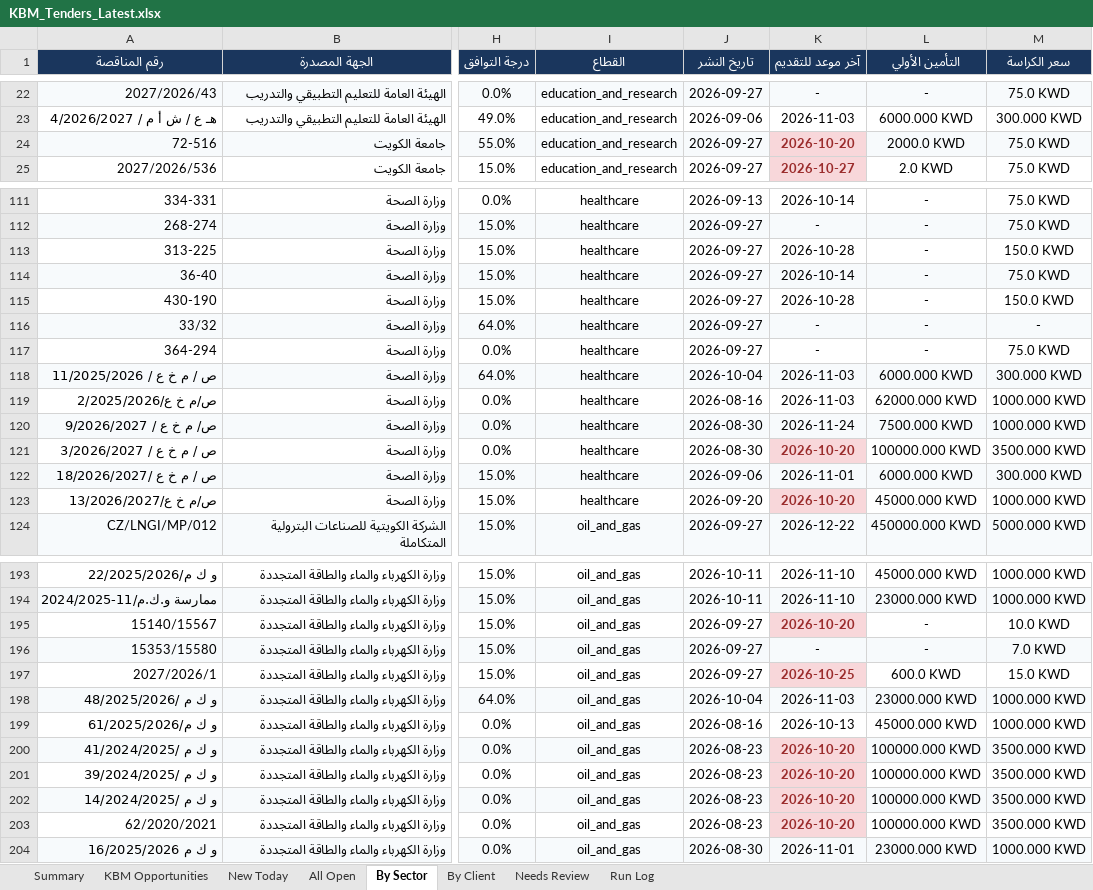
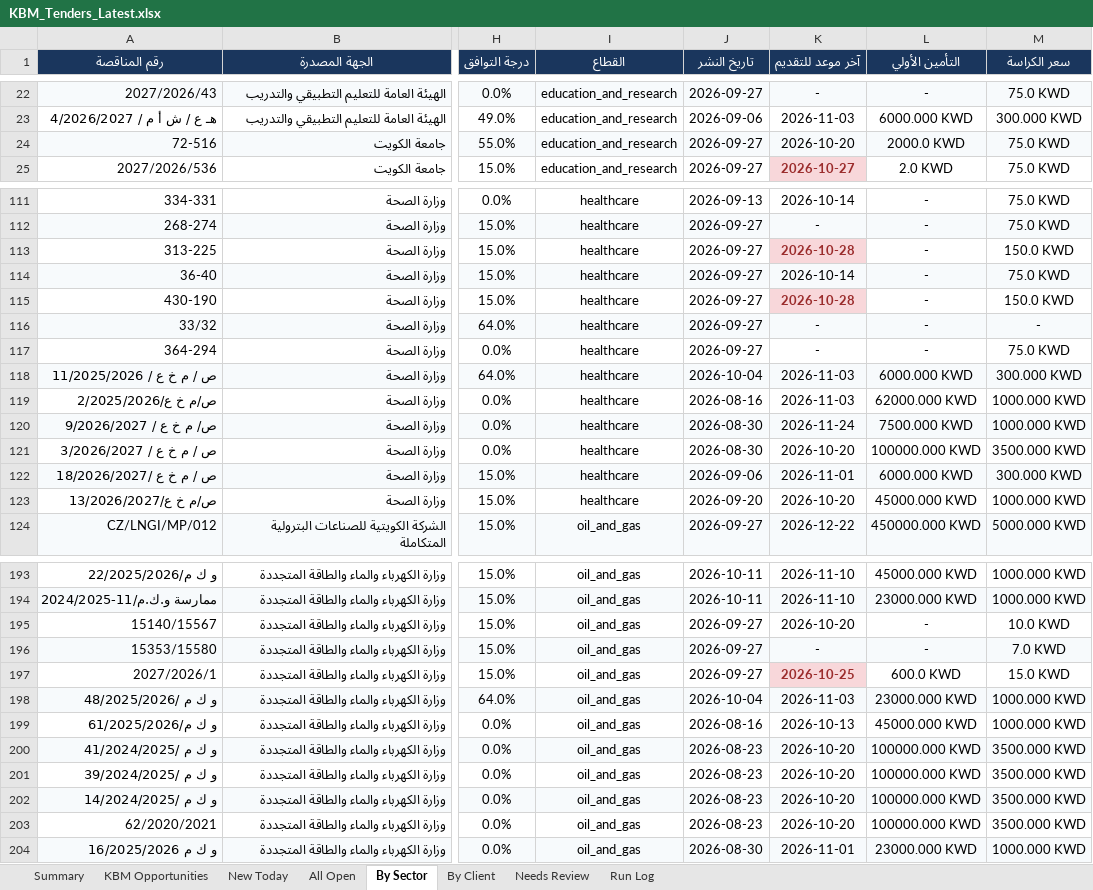
Before and after one commit to 6439144/KBM_TenderScout, an Excel workbook: output/reports/KBM_Tenders_Latest.xlsx, sheet By Sector, drawn as a sheet; only a part is shown, gaps mark what is left out; values as stored, in another font and other column widths than the file's, no borders; the diff covers the shown part only; the diff names each change by its address in the sheet, - before the commit and + after, or states it on an @@ line.

```diff
--- a/output/reports/KBM_Tenders_Latest.xlsx (sheet By Sector)
+++ b/output/reports/KBM_Tenders_Latest.xlsx (sheet By Sector)
@@ K24 fill: #F8D7DA → #F7FAFC, bold: on → off, text colour: #9B2C2C → black @@
@@ K113 fill: none → #F8D7DA, bold: off → on, text colour: black → #9B2C2C @@
@@ K115 fill: none → #F8D7DA, bold: off → on, text colour: black → #9B2C2C @@
@@ K121 bold: on → off, text colour: #9B2C2C → black, fill: #F8D7DA → none @@
@@ K123 bold: on → off, text colour: #9B2C2C → black, fill: #F8D7DA → none @@
@@ K195 bold: on → off, text colour: #9B2C2C → black, fill: #F8D7DA → none @@
-K200 fill: #F8D7DA
+K200 fill: #F7FAFC
@@ K200:K203 bold: on → off, text colour: #9B2C2C → black @@
-K201 fill: #F8D7DA
+K201 fill: none
-K202 fill: #F8D7DA
+K202 fill: #F7FAFC
-K203 fill: #F8D7DA
+K203 fill: none
```
Also changed, not shown: cell formats elsewhere in this sheet, sheet All Open, sheet New Today, sheet By Client, sheet KBM Opportunities, sheet Run Log, sheet Summary, 1 other file.
